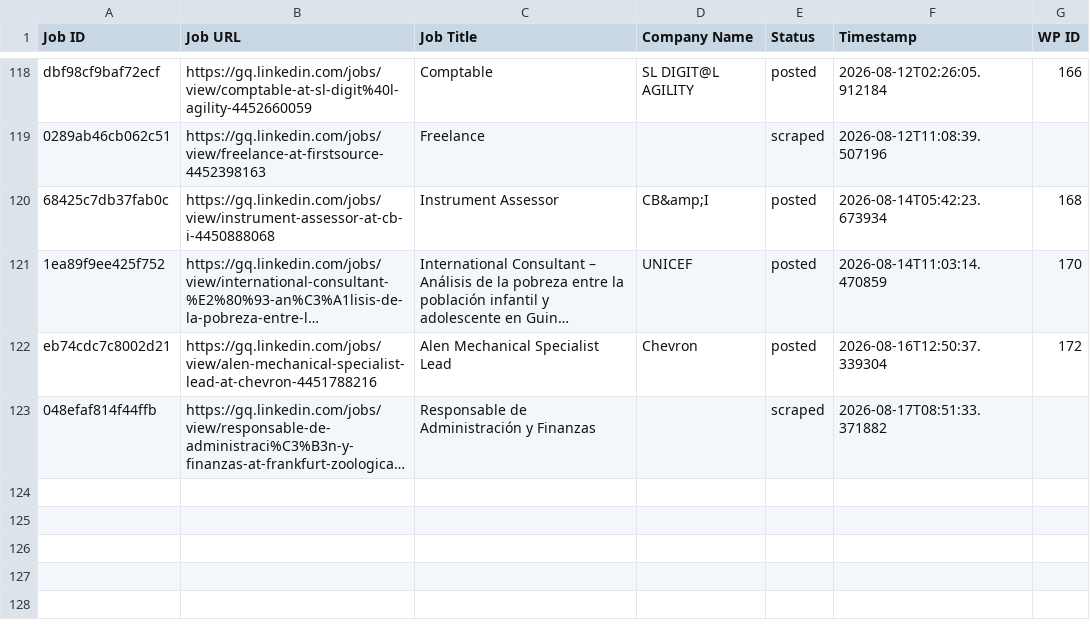
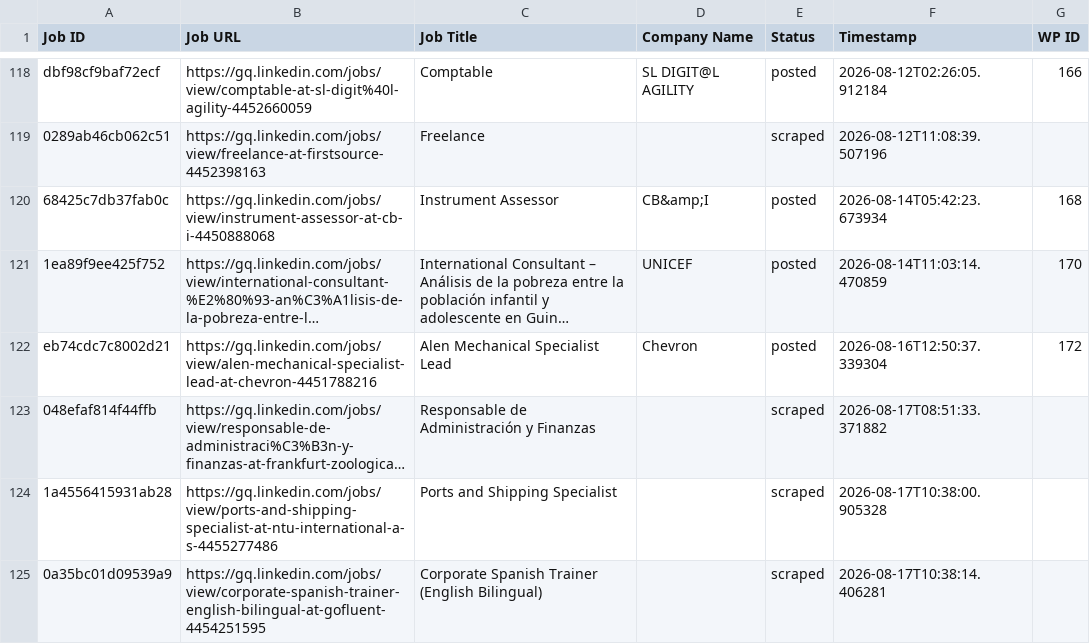
Before and after one commit to innovationinc2000/gq, a CSV file: processed_jobs.csv, drawn as a sheet; only a part is shown, gaps mark what is left out; long unchanged cells end in …; the diff names each change by its address in the sheet, - before the commit and + after, or states it on an @@ line.

```diff
--- a/processed_jobs.csv
+++ b/processed_jobs.csv
+row 124: 1a4556415931ab28 | https://gq.linkedin.com/jobs/view/ports-and-shipping-specialist-at-ntu-international-a-s-4455277486 | Ports and Shipping Specialist |  | scraped | 2026-08-17T10:38:00.905328
+row 125: 0a35bc01d09539a9 | https://gq.linkedin.com/jobs/view/corporate-spanish-trainer-english-bilingual-at-gofluent-4454251595 | Corporate Spanish Trainer (English Bilingual) |  | scraped | 2026-08-17T10:38:14.406281
```
